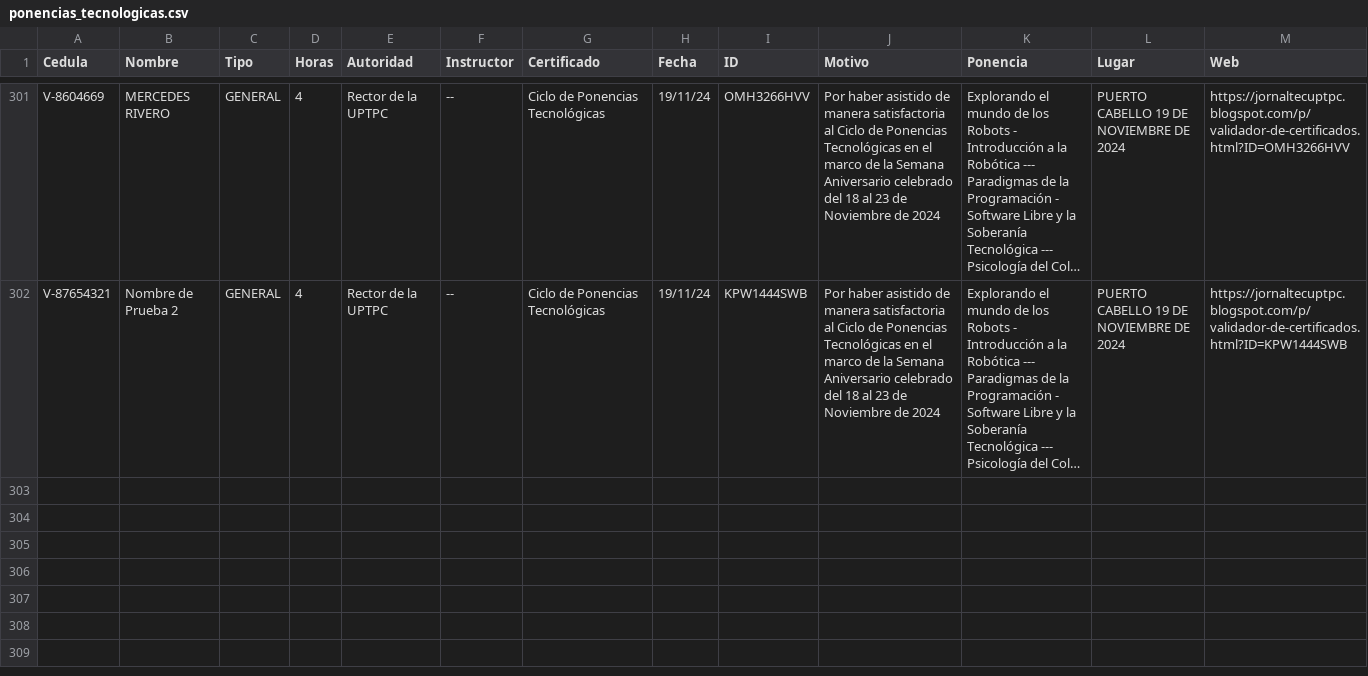
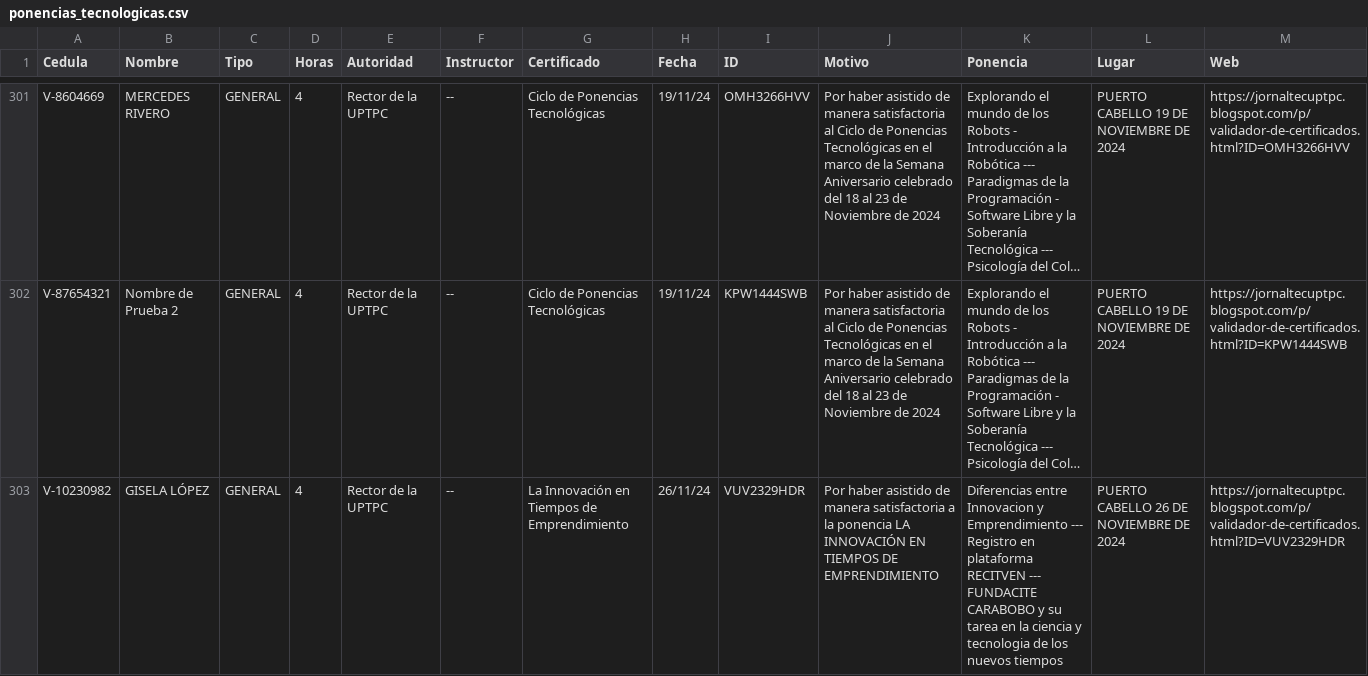
Before and after one commit to jesymca/validador_certificados, a CSV file: ponencias_tecnologicas.csv, drawn as a sheet; only a part is shown, gaps mark what is left out; long unchanged cells end in …; the diff names each change by its address in the sheet, - before the commit and + after, or states it on an @@ line.

Commit message:
Edicion ACT

```diff
--- a/ponencias_tecnologicas.csv
+++ b/ponencias_tecnologicas.csv
+row 303: V-10230982 | GISELA LÓPEZ | GENERAL | 4 | Rector de la UPTPC | -- | La Innovación en Tiempos de Emprendimiento | 26/11/24 | VUV2329HDR | Por haber asistido de manera satisfactoria a la ponencia LA INNOVACIÓN EN TIEMPOS DE EMPRENDIMIENTO | Diferencias entre Innovacion y Emprendimiento --- Registro en plataforma RECITVEN --- FUNDACITE CARABOBO y su tarea en la ciencia y tecnologia de los nuevos tiempos | PUERTO CABELLO 26 DE NOVIEMBRE DE 2024 | https://jornaltecuptpc.blogspot.com/p/validador-de-certificados.html?ID=VUV2329HDR
```
